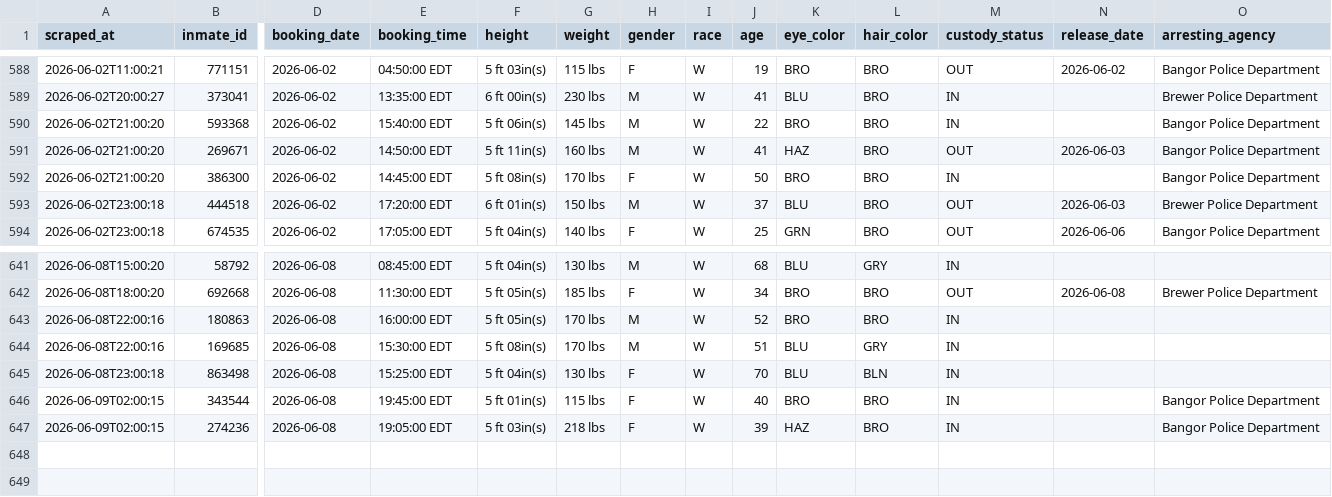
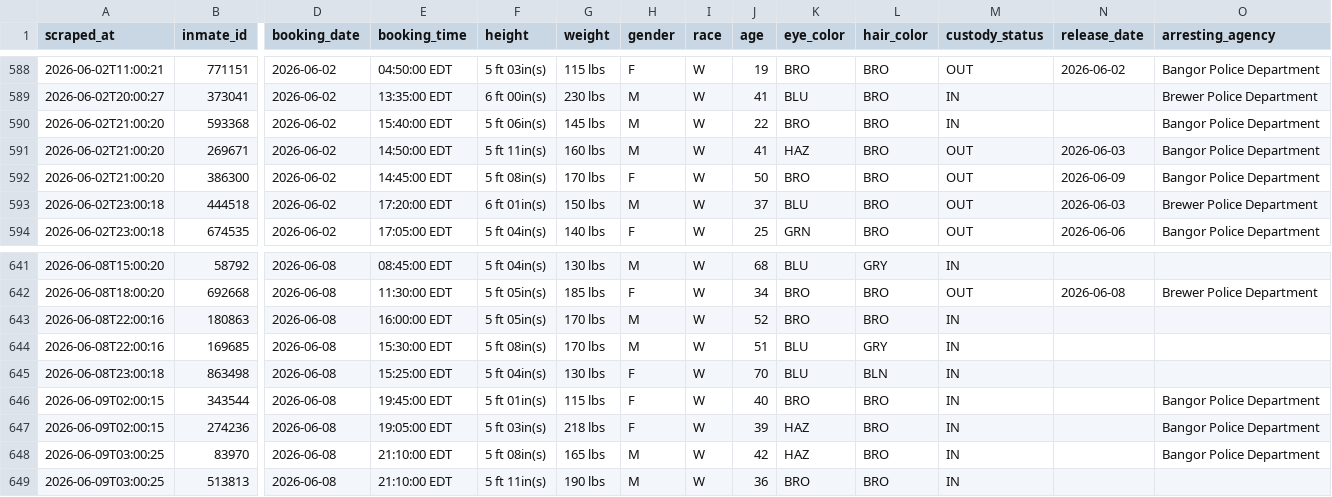
Before and after one commit to sloftus-lab/InmateScraper, a CSV file: inmates.csv, drawn as a sheet; only a part is shown, gaps mark what is left out; rows hold the shown columns only; the diff names each change by its address in the sheet, - before the commit and + after, or states it on an @@ line.

```diff
--- a/inmates.csv
+++ b/inmates.csv
-M592 (custody_status): IN
+M592 (custody_status): OUT
-N592 (release_date): (empty)
+N592 (release_date): 2026-06-09
+row 648: 2026-06-09T03:00:25 | 83970 | 2026-06-08 | 21:10:00 EDT | 5 ft 08in(s) | 165 lbs | M | W | 42 | HAZ | BRO | IN |  | Bangor Police Department
+row 649: 2026-06-09T03:00:25 | 513813 | 2026-06-08 | 21:10:00 EDT | 5 ft 11in(s) | 190 lbs | M | W | 36 | BRO | BRO | IN
```
Also changed, not shown: 2 other files.
